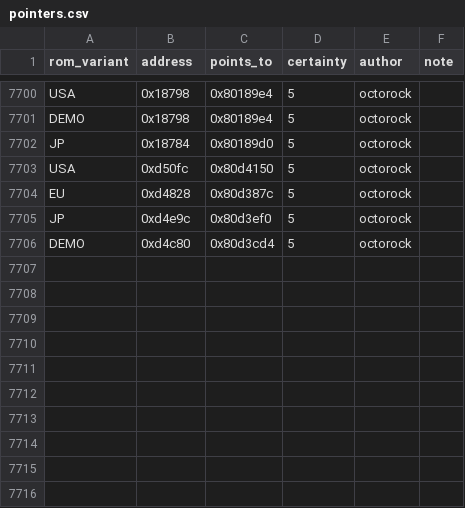
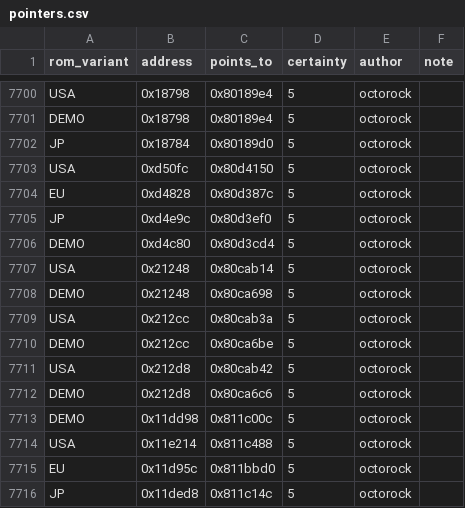
Before and after one commit to octorock/the-little-hat, a CSV file: data/pointers.csv, drawn as a sheet; only a part is shown, gaps mark what is left out; the diff names each change by its address in the sheet, - before the commit and + after, or states it on an @@ line.

```diff
--- a/data/pointers.csv
+++ b/data/pointers.csv
+row 7707: USA | 0x21248 | 0x80cab14 | 5 | octorock
+row 7708: DEMO | 0x21248 | 0x80ca698 | 5 | octorock
+row 7709: USA | 0x212cc | 0x80cab3a | 5 | octorock
+row 7710: DEMO | 0x212cc | 0x80ca6be | 5 | octorock
+row 7711: USA | 0x212d8 | 0x80cab42 | 5 | octorock
+row 7712: DEMO | 0x212d8 | 0x80ca6c6 | 5 | octorock
+row 7713: DEMO | 0x11dd98 | 0x811c00c | 5 | octorock
+row 7714: USA | 0x11e214 | 0x811c488 | 5 | octorock
+row 7715: EU | 0x11d95c | 0x811bbd0 | 5 | octorock
+row 7716: JP | 0x11ded8 | 0x811c14c | 5 | octorock
```
Also changed, not shown: data/constraints.csv, 3 other files.
